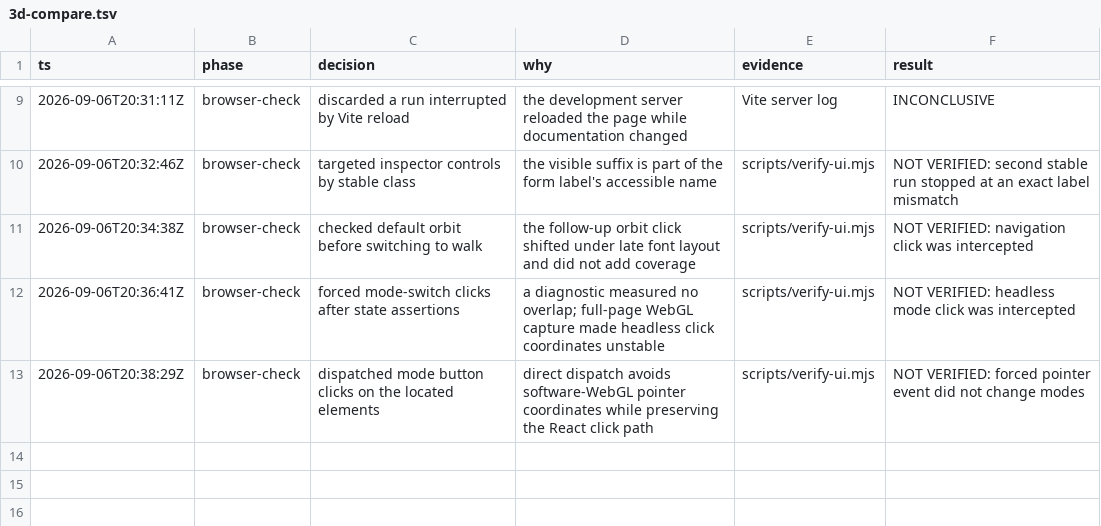
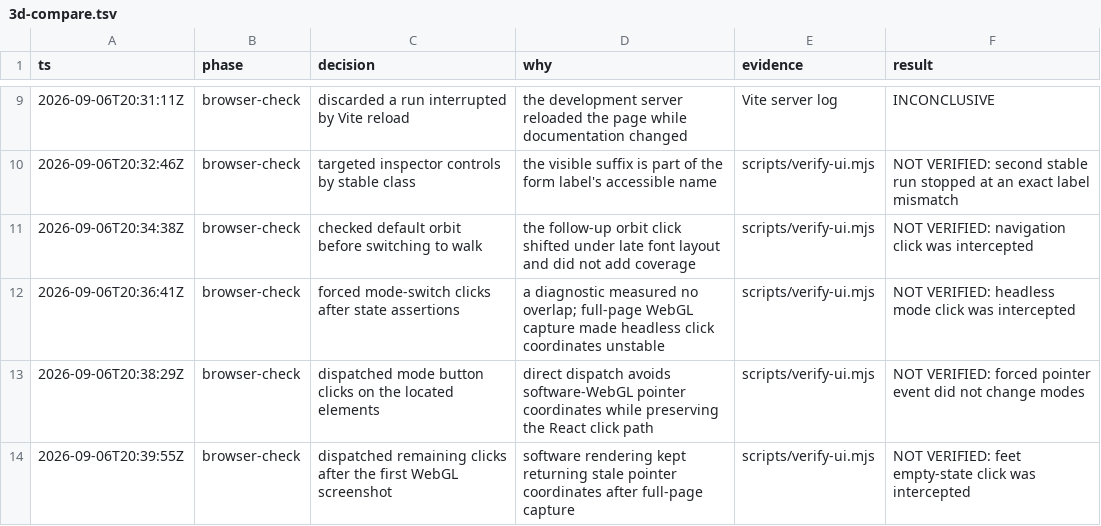
Before and after one commit to grabbiel/3d-compare, a TSV file: .audit/3d-compare.tsv, drawn as a sheet; only a part is shown, gaps mark what is left out.

```diff
--- a/.audit/3d-compare.tsv
+++ b/.audit/3d-compare.tsv
@@ -13 +13,2 @@ ts	phase	decision	why	evidence	result
 2026-09-06T20:38:29Z	browser-check	dispatched mode button clicks on the located elements	direct dispatch avoids software-WebGL pointer coordinates while preserving the React click path	scripts/verify-ui.mjs	NOT VERIFIED: forced pointer event did not change modes
+2026-09-06T20:39:55Z	browser-check	dispatched remaining clicks after the first WebGL screenshot	software rendering kept returning stale pointer coordinates after full-page capture	scripts/verify-ui.mjs	NOT VERIFIED: feet empty-state click was intercepted
```
Also changed, not shown: 1 other file.
